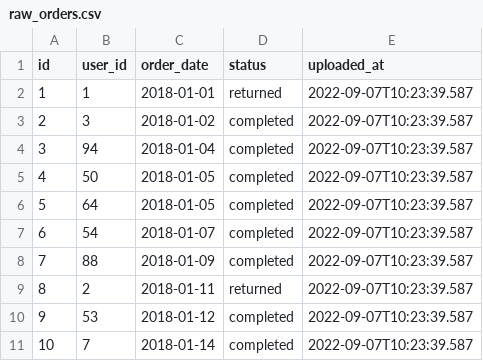
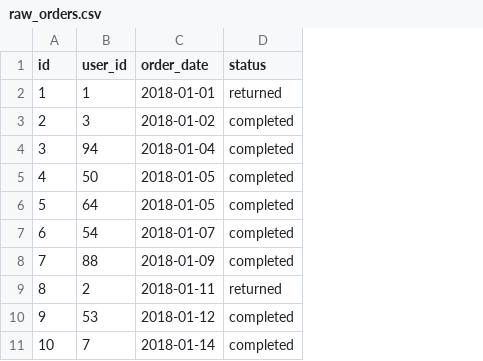
Before and after one commit to dbtlabssandbox/jaffle_shop, a CSV file: seeds/raw_orders.csv, drawn as a sheet; only a part is shown; the diff names each change by its address in the sheet, - before the commit and + after, or states it on an @@ line.

```diff
--- a/seeds/raw_orders.csv
+++ b/seeds/raw_orders.csv
-column E (uploaded_at), rows 2-11: all 2022-09-07T10:23:39.587
```
Also changed, not shown: seeds/raw_customers.csv, 4 other files.
